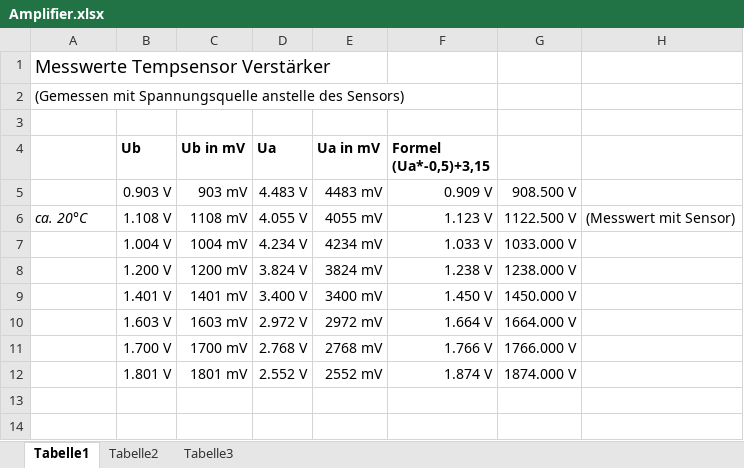
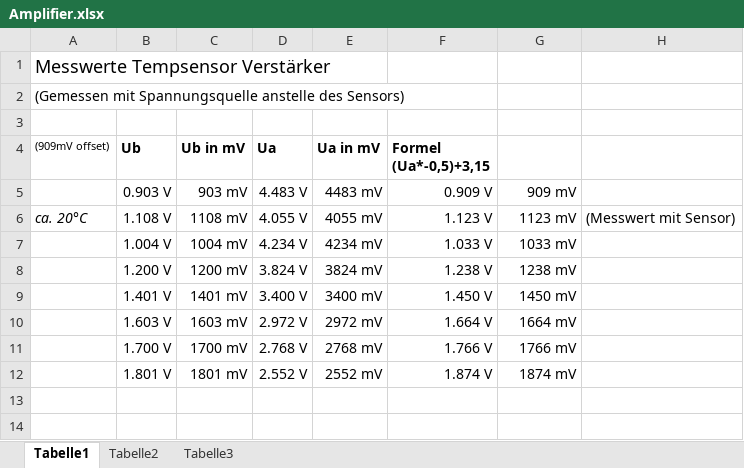
Before and after one commit to Selanarix/DepthSensor, an Excel workbook: hardware/Verstaerker/Amplifier.xlsx, sheet Tabelle1, drawn as a sheet; only a part is shown; values as stored, in another font and other column widths than the file's, no borders; charts and pictures not drawn; the diff names each change by its address in the sheet, - before the commit and + after, or states it on an @@ line.

```diff
--- a/hardware/Verstaerker/Amplifier.xlsx (sheet Tabelle1)
+++ b/hardware/Verstaerker/Amplifier.xlsx (sheet Tabelle1)
-A4: (empty)
+A4: (909mV offset)
-G5: 908.500 V
+G5: 909 mV
-G6: 1122.500 V
+G6: 1123 mV
-G7: 1033.000 V
+G7: 1033 mV
-G8: 1238.000 V
+G8: 1238 mV
-G9: 1450.000 V
+G9: 1450 mV
-G10: 1664.000 V
+G10: 1664 mV
-G11: 1766.000 V
+G11: 1766 mV
-G12: 1874.000 V
+G12: 1874 mV
```
Also changed, not shown: charts or pictures, 1 other file.
